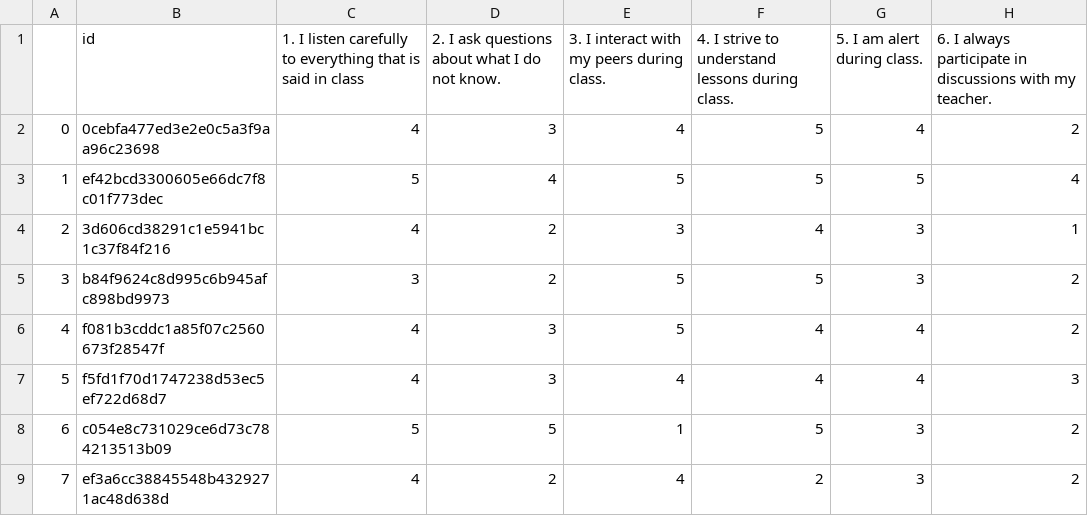
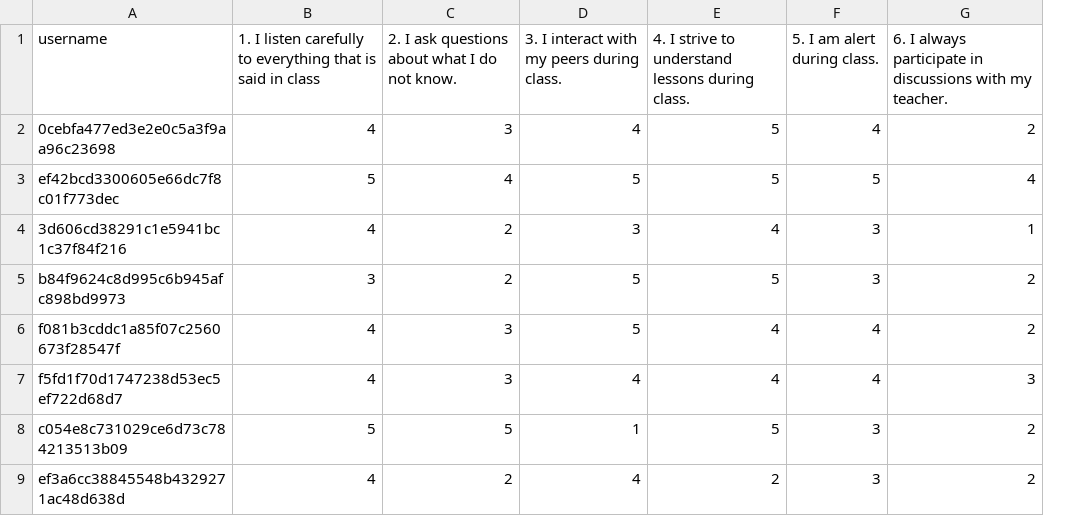
Before and after one commit to advapplab/LBLS160, a CSV file: output/sill_af.csv, drawn as a sheet; only a part is shown; removed rows and columns are numbered as before the commit, all else as after; the diff names each change by its address in the sheet, - before the commit and + after, or states it on an @@ line.

```diff
--- a/output/sill_af.csv
+++ b/output/sill_af.csv
-column A, rows 2-9: 0 | 1 | 2 | 3 | 4 | 5 | 6 | 7
-A1: id
+A1: username
```
Also changed, not shown: output/score.csv, output/sill_be.csv, 14 other files.
